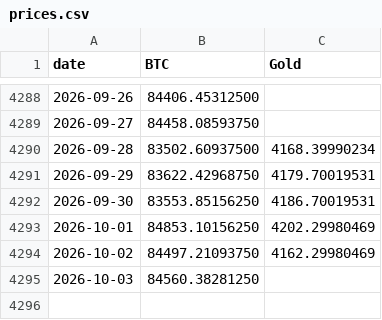
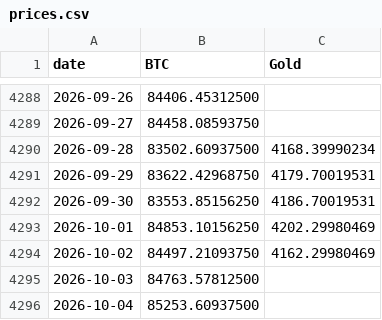
Before and after one commit to vcraignou/data, a CSV file: docs/prices.csv, drawn as a sheet; only a part is shown, gaps mark what is left out.

```diff
--- a/docs/prices.csv
+++ b/docs/prices.csv
@@ -4294,2 +4294,3 @@ date,BTC,Gold
 2026-10-02,84497.21093750,4162.29980469
-2026-10-03,84560.38281250,
+2026-10-03,84763.57812500,
+2026-10-04,85253.60937500,
```
Also changed, not shown: 1 other file.
